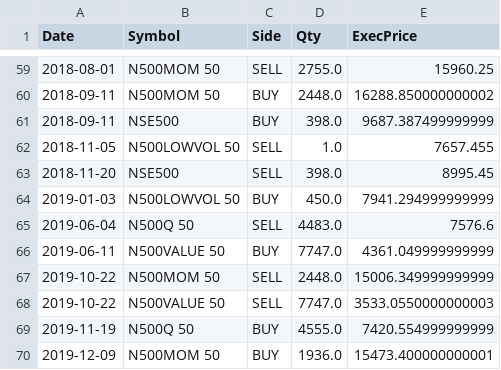
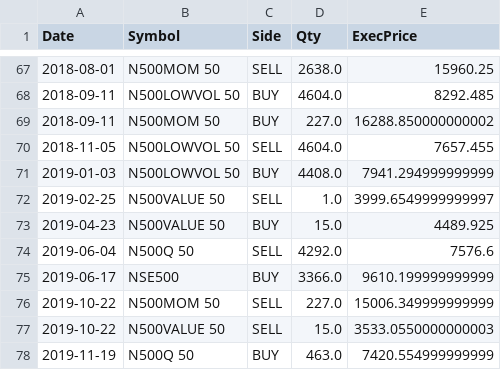
Before and after one commit to Salvatore1021/Deepak, a CSV file: trade_log.csv, drawn as a sheet; only a part is shown, gaps mark what is left out; the diff covers the shown part only.

```diff
--- a/trade_log.csv
+++ b/trade_log.csv
@@ -59,12 +67,12 @@ Date,Symbol,Side,Qty,ExecPrice
-2018-08-01,N500MOM 50,SELL,2755.0,15960.25
-2018-09-11,N500MOM 50,BUY,2448.0,16288.850000000002
-2018-09-11,NSE500,BUY,398.0,9687.387499999999
-2018-11-05,N500LOWVOL 50,SELL,1.0,7657.455
-2018-11-20,NSE500,SELL,398.0,8995.45
-2019-01-03,N500LOWVOL 50,BUY,450.0,7941.294999999999
-2019-06-04,N500Q 50,SELL,4483.0,7576.6
-2019-06-11,N500VALUE 50,BUY,7747.0,4361.049999999999
-2019-10-22,N500MOM 50,SELL,2448.0,15006.349999999999
-2019-10-22,N500VALUE 50,SELL,7747.0,3533.0550000000003
-2019-11-19,N500Q 50,BUY,4555.0,7420.554999999999
-2019-12-09,N500MOM 50,BUY,1936.0,15473.400000000001
+2018-08-01,N500MOM 50,SELL,2638.0,15960.25
+2018-09-11,N500LOWVOL 50,BUY,4604.0,8292.485
+2018-09-11,N500MOM 50,BUY,227.0,16288.850000000002
+2018-11-05,N500LOWVOL 50,SELL,4604.0,7657.455
+2019-01-03,N500LOWVOL 50,BUY,4408.0,7941.294999999999
+2019-02-25,N500VALUE 50,SELL,1.0,3999.6549999999997
+2019-04-23,N500VALUE 50,BUY,15.0,4489.925
+2019-06-04,N500Q 50,SELL,4292.0,7576.6
+2019-06-17,NSE500,BUY,3366.0,9610.199999999999
+2019-10-22,N500MOM 50,SELL,227.0,15006.349999999999
+2019-10-22,N500VALUE 50,SELL,15.0,3533.0550000000003
+2019-11-19,N500Q 50,BUY,463.0,7420.554999999999
```
Also changed, not shown: 14 added rows, 6 removed rows and 37 edited cells elsewhere in this file, drawdown_curve.csv, equity_curve.csv, 4 other files.
